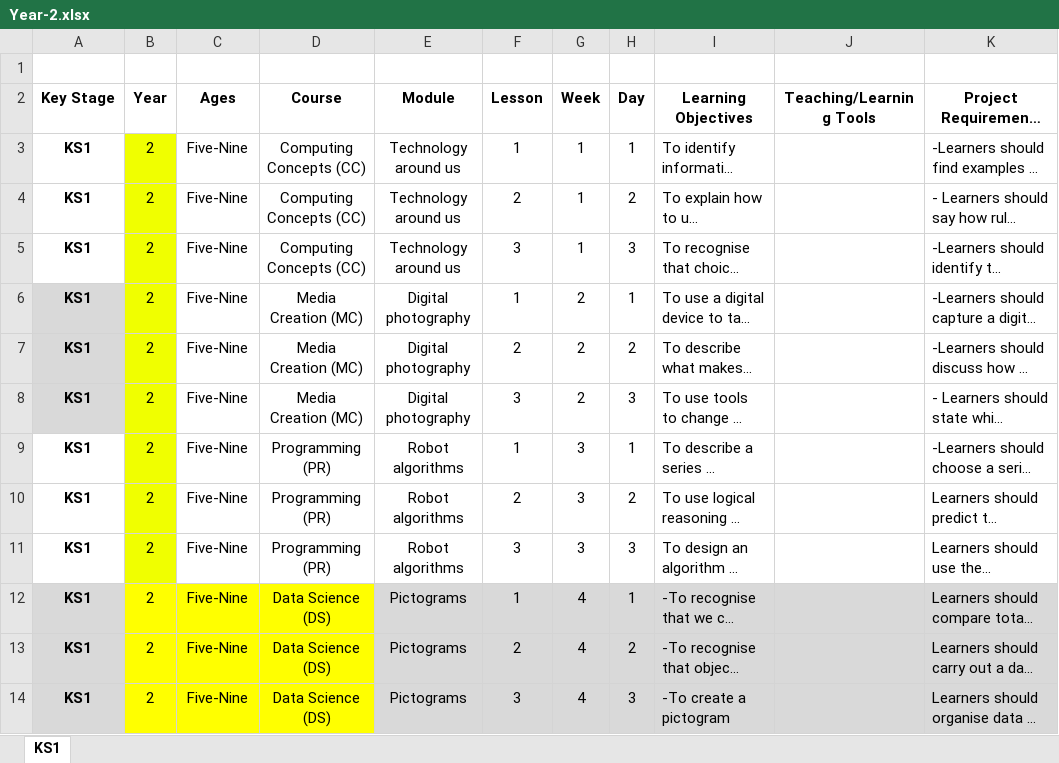
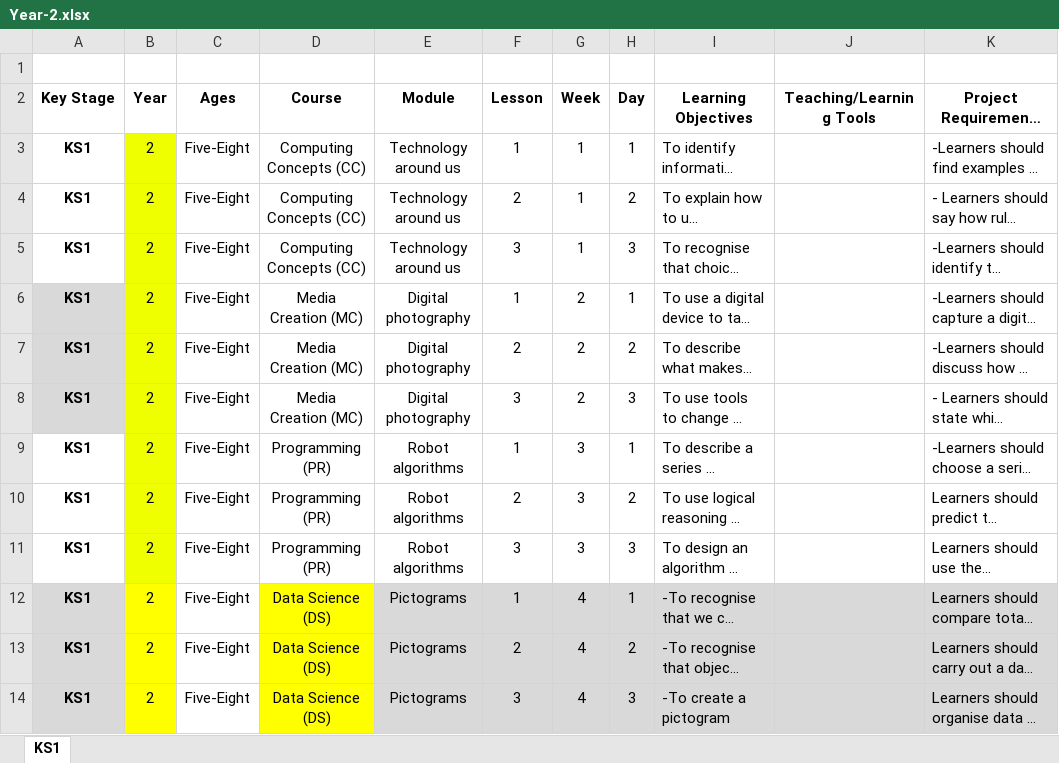
Before and after one commit to BrightDU/Crea8Labs-Comp-Curriculum, an Excel workbook: KS1/Year-2.xlsx, sheet KS1, drawn as a sheet; only a part is shown; long unchanged cells end in …; values as stored, in another font and other column widths than the file's, no borders; conditional formats not drawn; the diff covers the shown part only; the diff names each change by its address in the sheet, - before the commit and + after, or states it on an @@ line.

```diff
--- a/KS1/Year-2.xlsx (sheet KS1)
+++ b/KS1/Year-2.xlsx (sheet KS1)
-C3:C14 (Ages): Five-Nine
+C3:C14 (Ages): Five-Eight
-C12:C14 fill: #FFFF00
+C12:C14 fill: none
```
Also changed, not shown: 12 edited cells elsewhere in this sheet, KS1/Year-1.xlsx, KS2/Year-3.xlsx, 6 other files.
